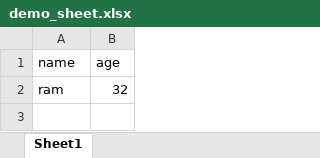
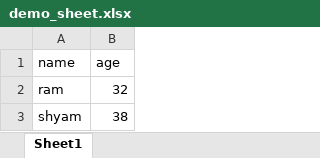
Before and after one commit to Deepanshusaxena24/5_feb_cde, an Excel workbook: demo_sheet.xlsx, sheet Sheet1, drawn as a sheet; values as stored, in another font and other column widths than the file's, no borders; the diff names each change by its address in the sheet, - before the commit and + after, or states it on an @@ line.

```diff
--- a/demo_sheet.xlsx (sheet Sheet1)
+++ b/demo_sheet.xlsx (sheet Sheet1)
+row 3: shyam | 38
```
Also changed, not shown: 1 other file.
